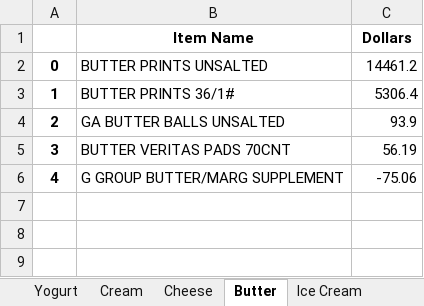
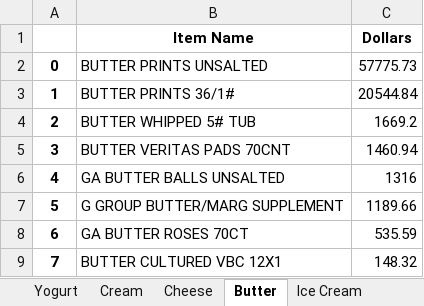
Before and after one commit to eelegiap/food-categorizer, an Excel workbook: downloads/categorized_output.xlsx, sheet Butter, drawn as a sheet; values as stored, in another font and other column widths than the file's, no borders; removed rows and columns are numbered as before the commit, all else as after; the diff names each change by its address in the sheet, - before the commit and + after, or states it on an @@ line.

```diff
--- a/downloads/categorized_output.xlsx (sheet Butter)
+++ b/downloads/categorized_output.xlsx (sheet Butter)
-C2 (Dollars): 14461.2
+C2 (Dollars): 57775.73
-C3 (Dollars): 5306.4
+C3 (Dollars): 20544.84
-row 4: 2 | GA BUTTER BALLS UNSALTED | 93.9
+row 4: 2 | BUTTER WHIPPED 5# TUB | 1669.2
-C5 (Dollars): 56.19
+C5 (Dollars): 1460.94
+row 6: 4 | GA BUTTER BALLS UNSALTED | 1316
@@ column A renumbered in row 7 @@
-C7 (Dollars): -75.06
+C7 (Dollars): 1189.66
+row 8: 6 | GA BUTTER ROSES 70CT | 535.59
+row 9: 7 | BUTTER CULTURED VBC 12X1 | 148.32
```
Also changed, not shown: sheet Vegetables (non-roots tubers), sheet Wheat (flour), sheet Fruits, sheet Cheese, sheet Spices, sheet Poultry, 32 more sheets, 4 other files.
